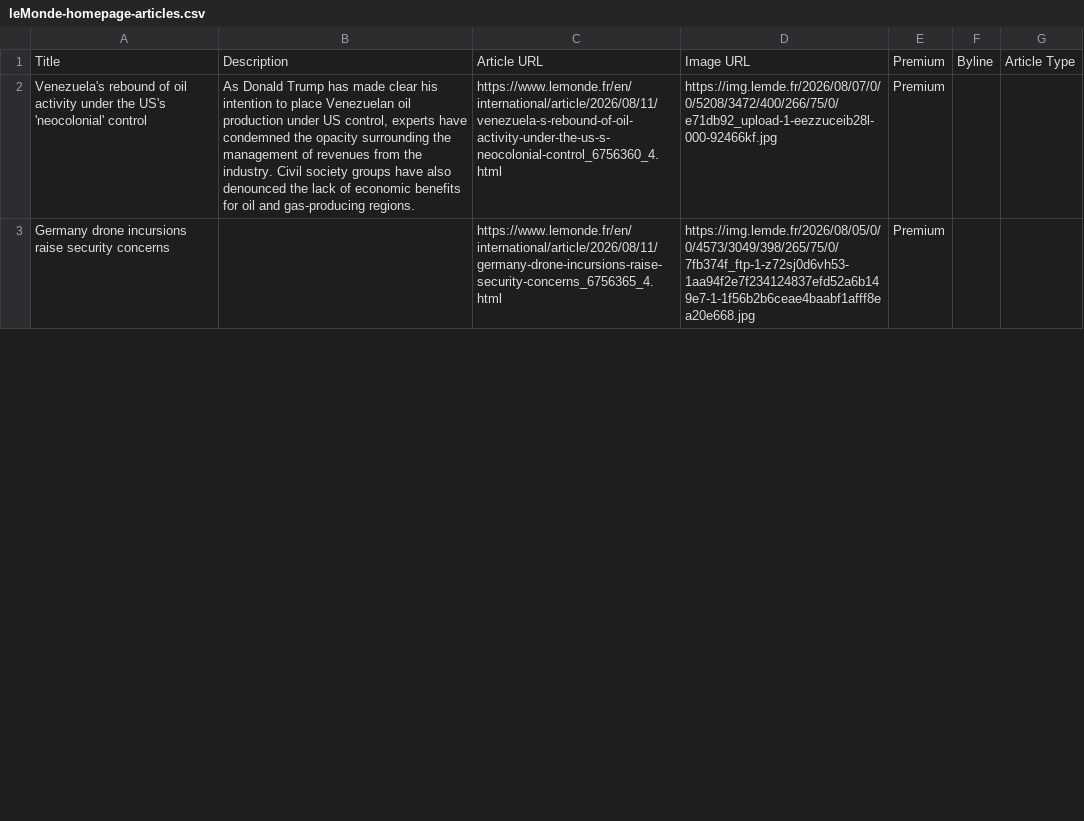
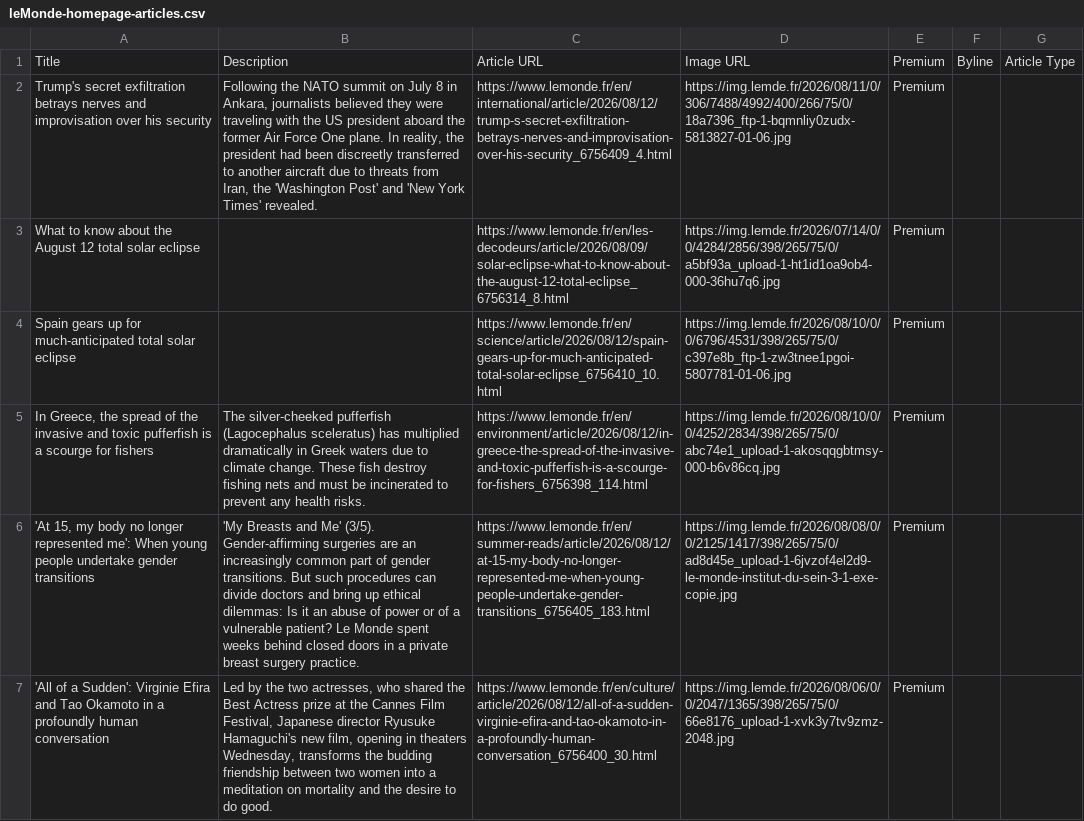
Before and after one commit to vnn8248/homework-07, a CSV file: leMonde-homepage-articles.csv, drawn as a sheet; only a part is shown; addresses are those after the commit; the diff covers the shown part only; the diff names each change by its address in the sheet, - before the commit and + after, or states it on an @@ line.

```diff
--- a/leMonde-homepage-articles.csv
+++ b/leMonde-homepage-articles.csv
-A2: Venezuela's rebound of oil activity under the US's 'neocolonial' control
+A2: Trump's secret exfiltration betrays nerves and improvisation over his security
-B2: As Donald Trump has made clear his intention to place Venezuelan oil production under US control, experts have condemned the opacity surrounding the management of revenues from the industry. Civil society groups have also denounced the lack of economic benefits for oil and gas-producing regions.
+B2: Following the NATO summit on July 8 in Ankara, journalists believed they were traveling with the US president aboard the former Air Force One plane. In reality, the president had been discreetly transferred to another aircraft due to threats from Iran, the 'Washington Post' and 'New York Times' revealed.
-C2: https://www.lemonde.fr/en/international/article/2026/08/11/venezuela-s-rebound-of-oil-activity-under-the-us-s-neocolonial-control_6756360_4.html
+C2: https://www.lemonde.fr/en/international/article/2026/08/12/trump-s-secret-exfiltration-betrays-nerves-and-improvisation-over-his-security_6756409_4.html
-D2: https://img.lemde.fr/2026/08/07/0/0/5208/3472/400/266/75/0/e71db92_upload-1-eezzuceib28l-000-92466kf.jpg
+D2: https://img.lemde.fr/2026/08/11/0/306/7488/4992/400/266/75/0/18a7396_ftp-1-bqmnliy0zudx-5813827-01-06.jpg
+row 3: What to know about the August 12 total solar eclipse |  | https://www.lemonde.fr/en/les-decodeurs/article/2026/08/09/solar-eclipse-what-to-know-about-the-august-12-total-eclipse_6756314_8.html | https://img.lemde.fr/2026/07/14/0/0/4284/2856/398/265/75/0/a5bf93a_upload-1-ht1id1oa9ob4-000-36hu7q6.jpg | Premium
-A4: Germany drone incursions raise security concerns
+A4: Spain gears up for much-anticipated total solar eclipse
-C4: https://www.lemonde.fr/en/international/article/2026/08/11/germany-drone-incursions-raise-security-concerns_6756365_4.html
+C4: https://www.lemonde.fr/en/science/article/2026/08/12/spain-gears-up-for-much-anticipated-total-solar-eclipse_6756410_10.html
-D4: https://img.lemde.fr/2026/08/05/0/0/4573/3049/398/265/75/0/7fb374f_ftp-1-z72sj0d6vh53-1aa94f2e7f234124837efd52a6b149e7-1-1f56b2b6ceae4baabf1afff8ea20e668.jpg
+D4: https://img.lemde.fr/2026/08/10/0/0/6796/4531/398/265/75/0/c397e8b_ftp-1-zw3tnee1pgoi-5807781-01-06.jpg
+row 5: In Greece, the spread of the invasive and toxic pufferfish is a scourge for fishers | The silver-cheeked pufferfish (Lagocephalus sceleratus) has multiplied dramatically in Greek waters due to climate change. These fish destroy fishing nets and must be incinerated to prevent any health risks. | https://www.lemonde.fr/en/environment/article/2026/08/12/in-greece-the-spread-of-the-invasive-and-toxic-pufferfish-is-a-scourge-for-fishers_6756398_114.html | https://img.lemde.fr/2026/08/10/0/0/4252/2834/398/265/75/0/abc74e1_upload-1-akosqqgbtmsy-000-b6v86cq.jpg | Premium
+row 6: 'At 15, my body no longer represented me': When young people undertake gender transitions | 'My Breasts and Me' (3/5). Gender-affirming surgeries are an increasingly common part of gender transitions. But such procedures can divide doctors and bring up ethical dilemmas: Is it an abuse of power or of a vulnerable patient? Le Monde spent weeks behind closed doors in a private breast surgery practice. | https://www.lemonde.fr/en/summer-reads/article/2026/08/12/at-15-my-body-no-longer-represented-me-when-young-people-undertake-gender-transitions_6756405_183.html | https://img.lemde.fr/2026/08/08/0/0/2125/1417/398/265/75/0/ad8d45e_upload-1-6jvzof4el2d9-le-monde-institut-du-sein-3-1-exe-copie.jpg | Premium
+row 7: 'All of a Sudden': Virginie Efira and Tao Okamoto in a profoundly human conversation | Led by the two actresses, who shared the Best Actress prize at the Cannes Film Festival, Japanese director Ryusuke Hamaguchi's new film, opening in theaters Wednesday, transforms the budding friendship between two women into a meditation on mortality and the desire to do good. | https://www.lemonde.fr/en/culture/article/2026/08/12/all-of-a-sudden-virginie-efira-and-tao-okamoto-in-a-profoundly-human-conversation_6756400_30.html | https://img.lemde.fr/2026/08/06/0/0/2047/1365/398/265/75/0/66e8176_upload-1-xvk3y7tv9zmz-2048.jpg | Premium
```
Also changed, not shown: 14 added rows, 18 removed rows and 9 edited cells elsewhere in this file.
